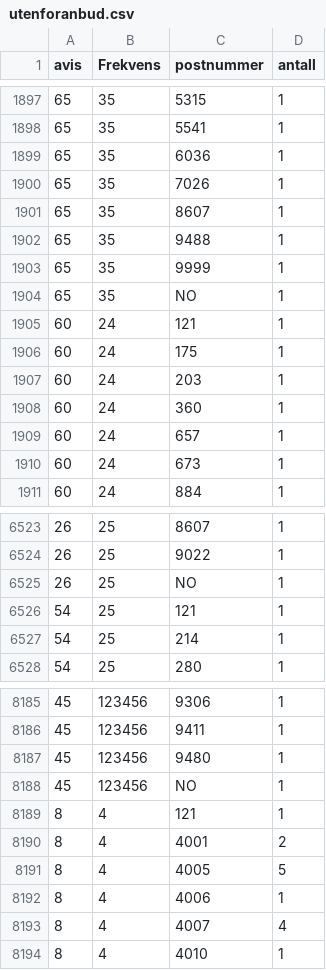
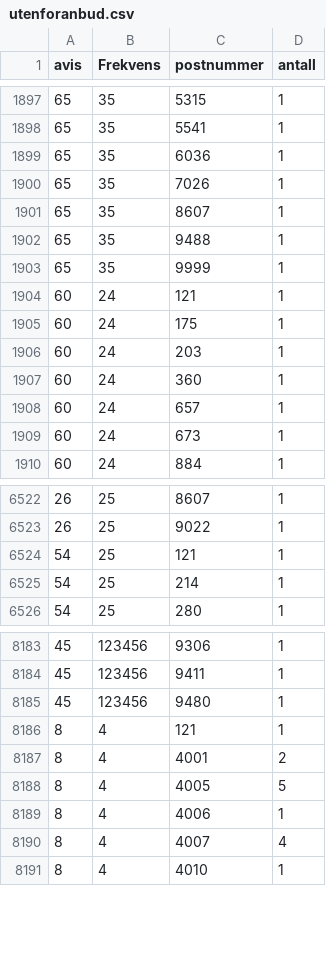
Before and after one commit to Tidtaking/Tidtaking2, a CSV file: utenforanbud.csv, drawn as a sheet; only a part is shown, gaps mark what is left out; the diff names each change by its address in the sheet, - before the commit and + after, or states it on an @@ line.

Commit message:
Update utenforanbud.csv

```diff
--- a/utenforanbud.csv
+++ b/utenforanbud.csv
-row 1904: 65 | 35 | NO | 1
-row 6525: 26 | 25 | NO | 1
-row 8188: 45 | 123456 | NO | 1
```
